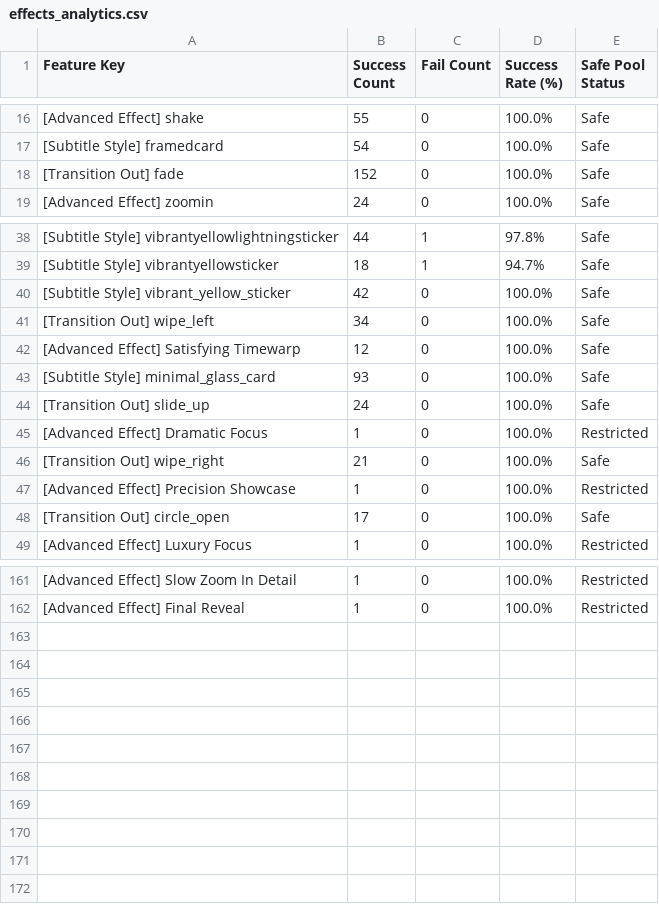
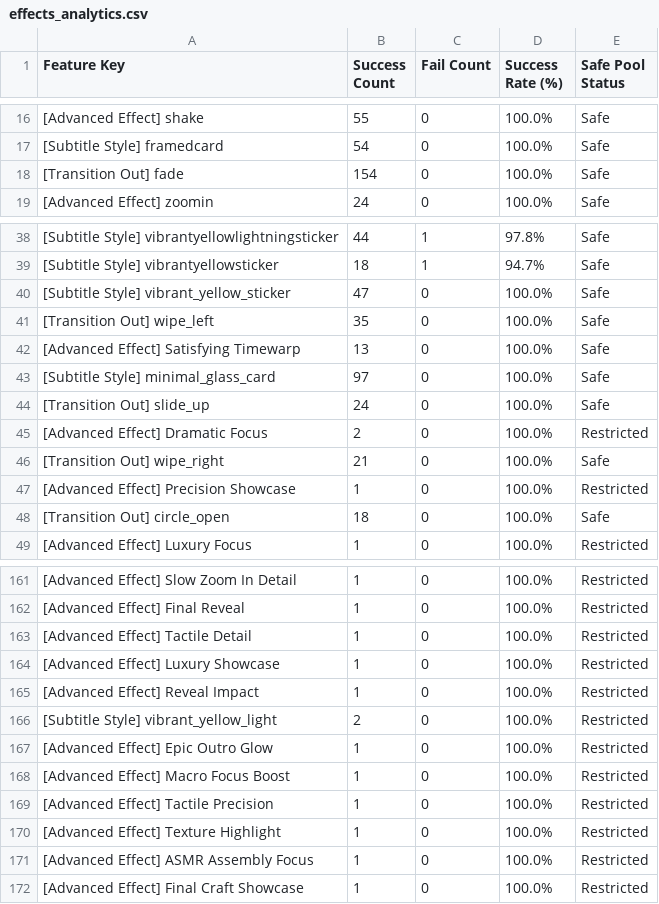
Before and after one commit to ltckha/Auto-Video-Factory, a CSV file: renderer/output/sheets_backup/effects_analytics.csv, drawn as a sheet; only a part is shown, gaps mark what is left out; the diff covers the shown part only.

```diff
--- a/renderer/output/sheets_backup/effects_analytics.csv
+++ b/renderer/output/sheets_backup/effects_analytics.csv
@@ -17,3 +17,3 @@ Feature Key,Success Count,Fail Count,Success Rate (%),Safe Pool Status
 "[Subtitle Style] framedcard","54","0","100.0%","Safe"
-"[Transition Out] fade","152","0","100.0%","Safe"
+"[Transition Out] fade","154","0","100.0%","Safe"
 "[Advanced Effect] zoomin","24","0","100.0%","Safe"
@@ -39,11 +39,11 @@ Feature Key,Success Count,Fail Count,Success Rate (%),Safe Pool Status
 "[Subtitle Style] vibrantyellowsticker","18","1","94.7%","Safe"
-"[Subtitle Style] vibrant_yellow_sticker","42","0","100.0%","Safe"
-"[Transition Out] wipe_left","34","0","100.0%","Safe"
-"[Advanced Effect] Satisfying Timewarp","12","0","100.0%","Safe"
-"[Subtitle Style] minimal_glass_card","93","0","100.0%","Safe"
+"[Subtitle Style] vibrant_yellow_sticker","47","0","100.0%","Safe"
+"[Transition Out] wipe_left","35","0","100.0%","Safe"
+"[Advanced Effect] Satisfying Timewarp","13","0","100.0%","Safe"
+"[Subtitle Style] minimal_glass_card","97","0","100.0%","Safe"
 "[Transition Out] slide_up","24","0","100.0%","Safe"
-"[Advanced Effect] Dramatic Focus","1","0","100.0%","Restricted"
+"[Advanced Effect] Dramatic Focus","2","0","100.0%","Restricted"
 "[Transition Out] wipe_right","21","0","100.0%","Safe"
 "[Advanced Effect] Precision Showcase","1","0","100.0%","Restricted"
-"[Transition Out] circle_open","17","0","100.0%","Safe"
+"[Transition Out] circle_open","18","0","100.0%","Safe"
 "[Advanced Effect] Luxury Focus","1","0","100.0%","Restricted"
@@ -162 +162,11 @@ Feature Key,Success Count,Fail Count,Success Rate (%),Safe Pool Status
 "[Advanced Effect] Final Reveal","1","0","100.0%","Restricted"
+"[Advanced Effect] Tactile Detail","1","0","100.0%","Restricted"
+"[Advanced Effect] Luxury Showcase","1","0","100.0%","Restricted"
+"[Advanced Effect] Reveal Impact","1","0","100.0%","Restricted"
+"[Subtitle Style] vibrant_yellow_light","2","0","100.0%","Restricted"
+"[Advanced Effect] Epic Outro Glow","1","0","100.0%","Restricted"
+"[Advanced Effect] Macro Focus Boost","1","0","100.0%","Restricted"
+"[Advanced Effect] Tactile Precision","1","0","100.0%","Restricted"
+"[Advanced Effect] Texture Highlight","1","0","100.0%","Restricted"
+"[Advanced Effect] ASMR Assembly Focus","1","0","100.0%","Restricted"
+"[Advanced Effect] Final Craft Showcase","1","0","100.0%","Restricted"
```
Also changed, not shown: 1 edited cell elsewhere in this file, renderer/output/sheets_backup/projects_tracker.csv, 6 other files.
